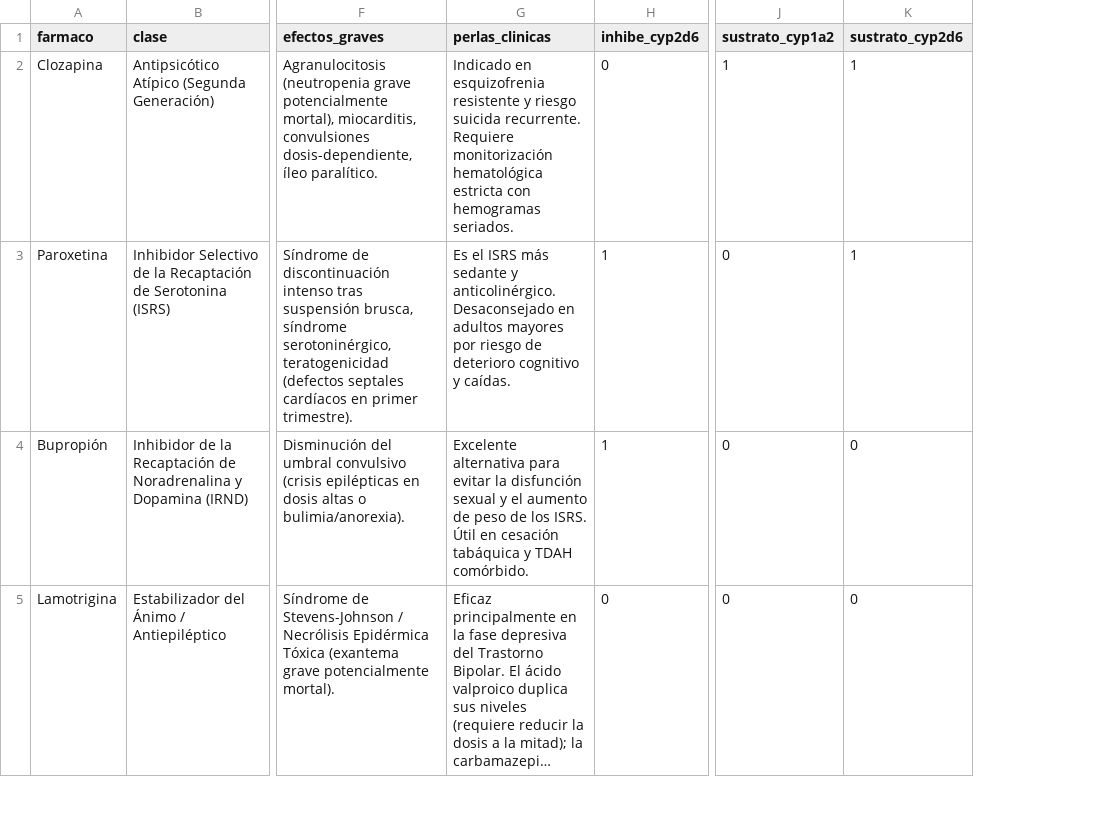
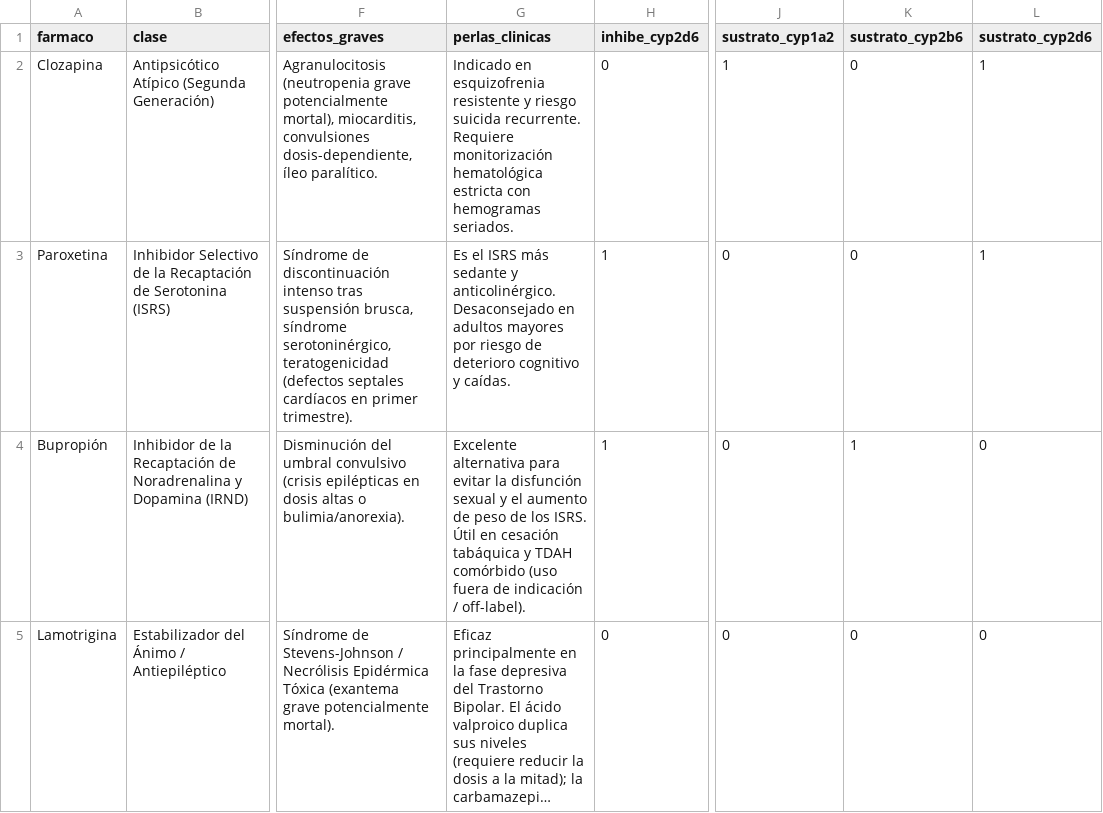
Before and after one commit to anacolinaarismendi/Sofia, a CSV file: data/processed/stahl_farmacos_clean.csv, drawn as a sheet; only a part is shown, gaps mark what is left out; long unchanged cells end in …; the diff covers the shown part only; the diff names each change by its address in the sheet, - before the commit and + after, or states it on an @@ line.

```diff
--- a/data/processed/stahl_farmacos_clean.csv
+++ b/data/processed/stahl_farmacos_clean.csv
+column K (sustrato_cyp2b6), rows 2-5: 0 | 0 | 1 | 0
-G4 (perlas_clinicas): …y TDAH comórbido.
+G4 (perlas_clinicas): …y TDAH comórbido (uso fuera de indicación / off-label).
```
Also changed, not shown: 1 edited cell elsewhere in this file, 38 other files.
